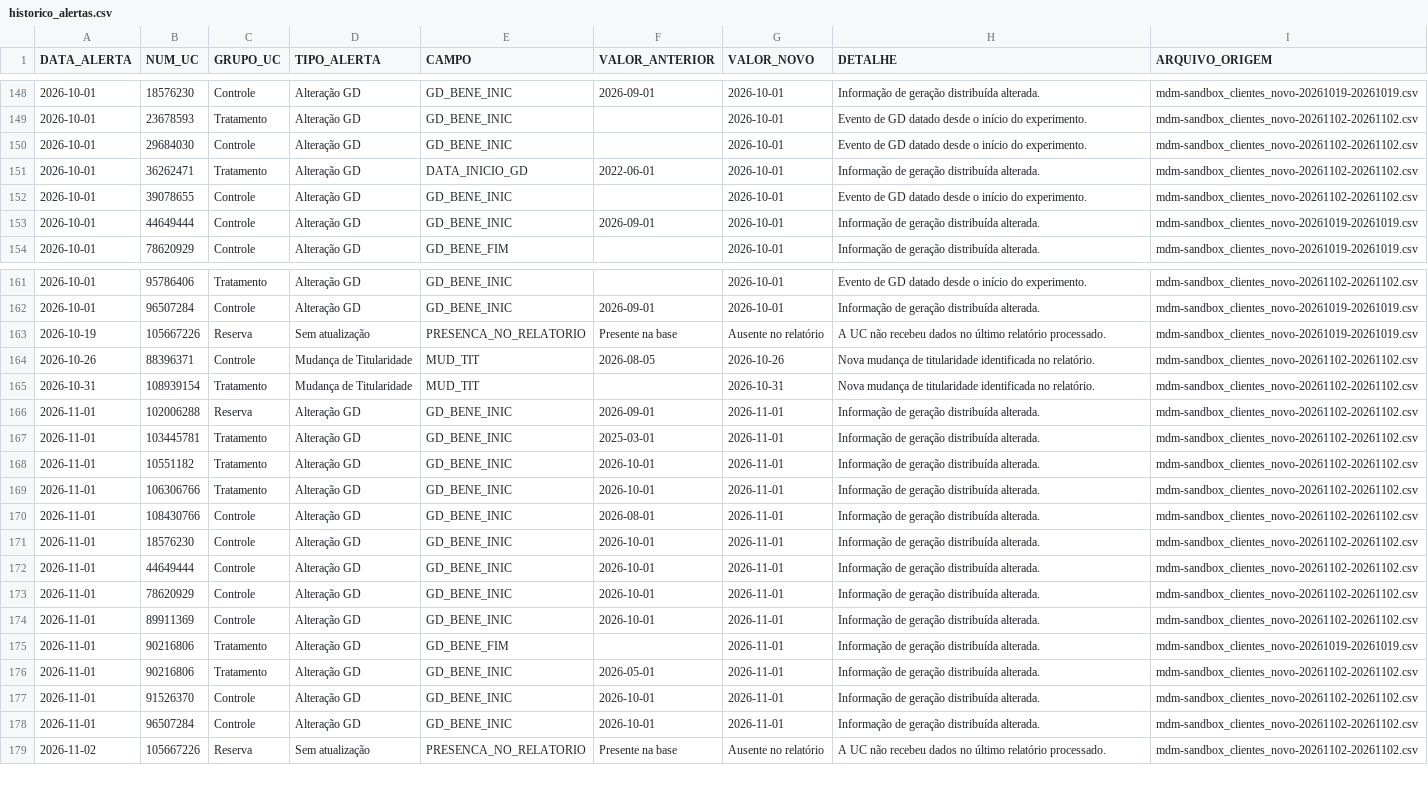
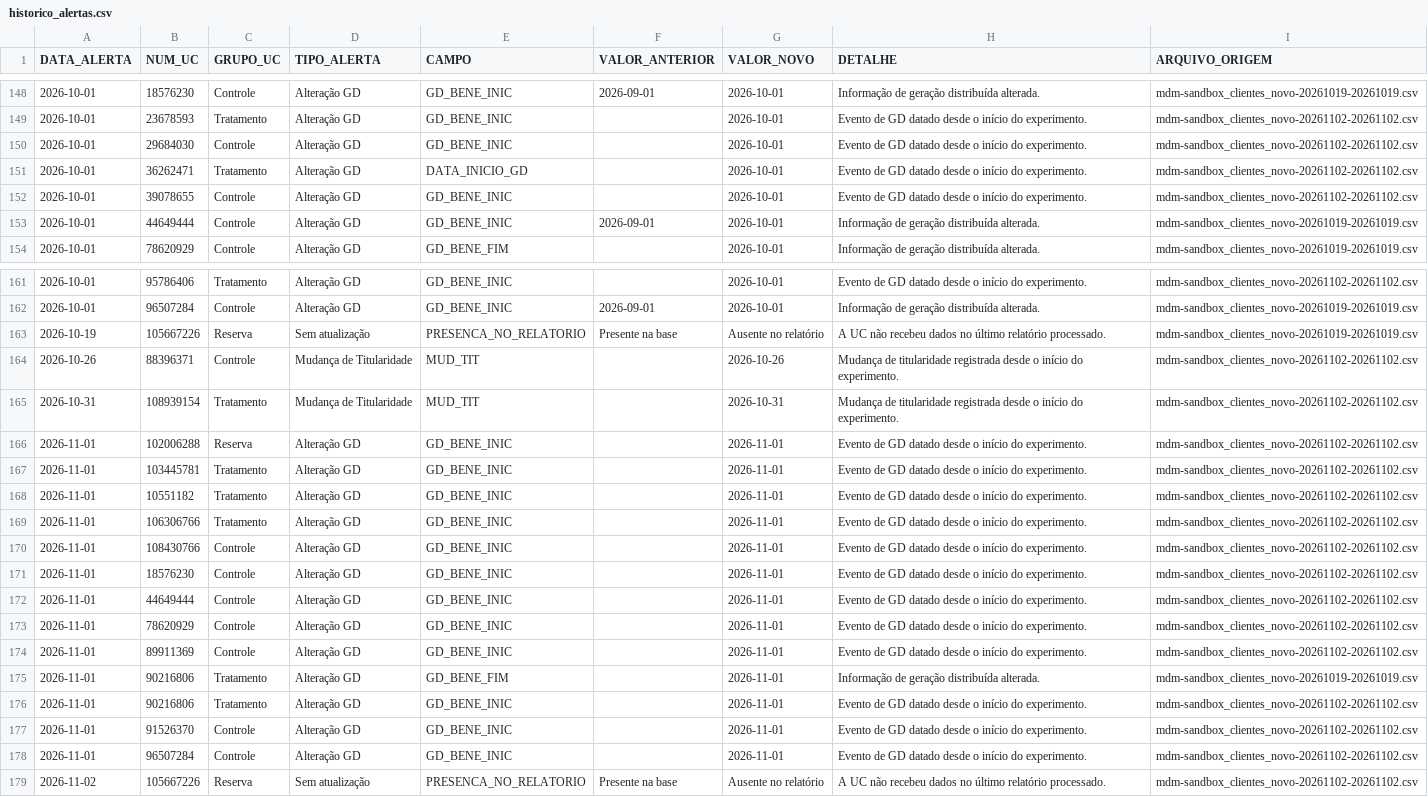
Before and after one commit to Cazelli/BI-Cadastro, a CSV file: data/historico_alertas.csv, drawn as a sheet; only a part is shown, gaps mark what is left out; the diff names each change by its address in the sheet, - before the commit and + after, or states it on an @@ line.

```diff
--- a/data/historico_alertas.csv
+++ b/data/historico_alertas.csv
-F151 (VALOR_ANTERIOR): 2022-06-01
+F151 (VALOR_ANTERIOR): (empty)
-H151 (DETALHE): Informação de geração distribuída alterada.
+H151 (DETALHE): Evento de GD datado desde o início do experimento.
-F164 (VALOR_ANTERIOR): 2026-08-05
+F164 (VALOR_ANTERIOR): (empty)
-H164:H165 (DETALHE): Nova mudança de titularidade identificada no relatório.
+H164:H165 (DETALHE): Mudança de titularidade registrada desde o início do experimento.
-F166 (VALOR_ANTERIOR): 2026-09-01
+F166 (VALOR_ANTERIOR): (empty)
-H166:H174 (DETALHE): Informação de geração distribuída alterada.
+H166:H174 (DETALHE): Evento de GD datado desde o início do experimento.
-F167 (VALOR_ANTERIOR): 2025-03-01
+F167 (VALOR_ANTERIOR): (empty)
-F168:F169 (VALOR_ANTERIOR): 2026-10-01
+F168:F169 (VALOR_ANTERIOR): (empty)
-F170 (VALOR_ANTERIOR): 2026-08-01
+F170 (VALOR_ANTERIOR): (empty)
-F171:F174 (VALOR_ANTERIOR): 2026-10-01
+F171:F174 (VALOR_ANTERIOR): (empty)
-F176 (VALOR_ANTERIOR): 2026-05-01
+F176 (VALOR_ANTERIOR): (empty)
-H176:H178 (DETALHE): Informação de geração distribuída alterada.
+H176:H178 (DETALHE): Evento de GD datado desde o início do experimento.
-F177:F178 (VALOR_ANTERIOR): 2026-10-01
+F177:F178 (VALOR_ANTERIOR): (empty)
```
Also changed, not shown: base_consolidada_BI.csv, data/ultima_atualizacao_alertas.csv, 6 other files.
